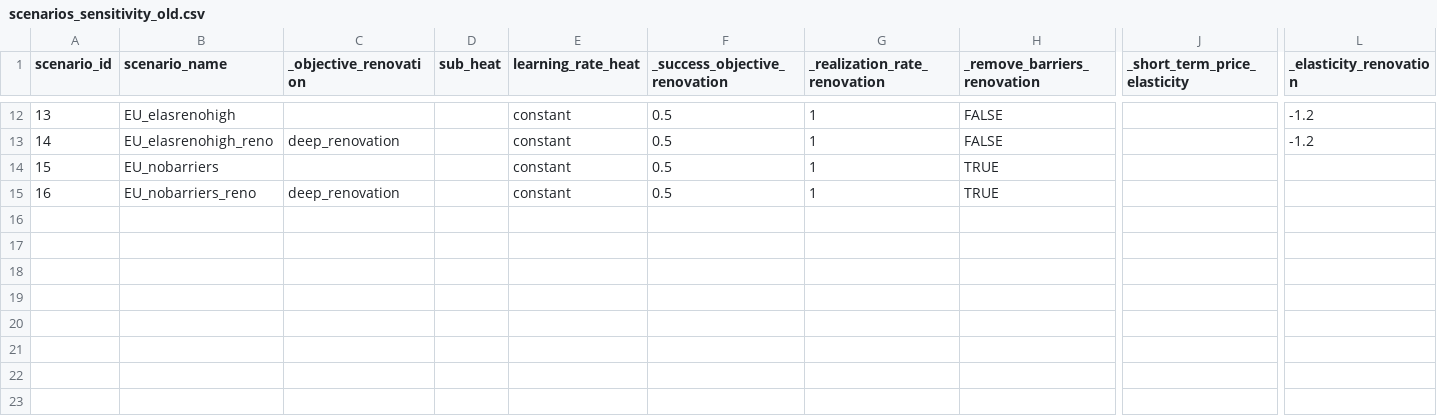
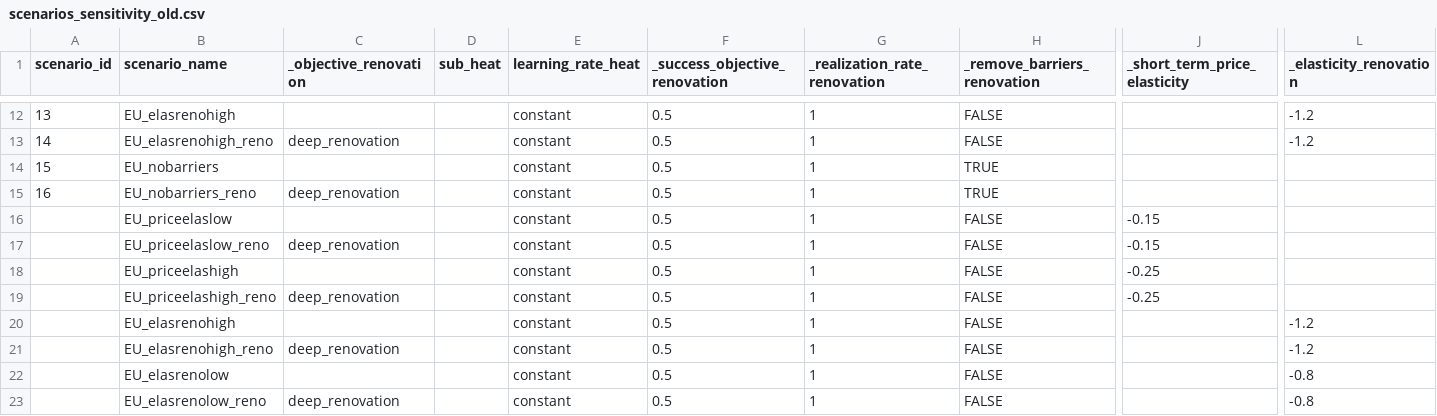
Before and after one commit to lucas-vivier/message-ix-buildings-eu, a CSV file: STURM_data/scenarios_sensitivity_old.csv, drawn as a sheet; only a part is shown, gaps mark what is left out; rows hold the shown columns only; the diff names each change by its address in the sheet, - before the commit and + after, or states it on an @@ line.

Commit message:
Correct sensi

```diff
--- a/STURM_data/scenarios_sensitivity_old.csv
+++ b/STURM_data/scenarios_sensitivity_old.csv
+row 16:  | EU_priceelaslow |  |  | constant | 0.5 | 1 | FALSE | -0.15
+row 17:  | EU_priceelaslow_reno | deep_renovation |  | constant | 0.5 | 1 | FALSE | -0.15
+row 18:  | EU_priceelashigh |  |  | constant | 0.5 | 1 | FALSE | -0.25
+row 19:  | EU_priceelashigh_reno | deep_renovation |  | constant | 0.5 | 1 | FALSE | -0.25
+row 20:  | EU_elasrenohigh |  |  | constant | 0.5 | 1 | FALSE |  | -1.2
+row 21:  | EU_elasrenohigh_reno | deep_renovation |  | constant | 0.5 | 1 | FALSE |  | -1.2
+row 22:  | EU_elasrenolow |  |  | constant | 0.5 | 1 | FALSE |  | -0.8
+row 23:  | EU_elasrenolow_reno | deep_renovation |  | constant | 0.5 | 1 | FALSE |  | -0.8
```
Also changed, not shown: STURM_data/scenarios_sensitivity.csv, 2 other files.
